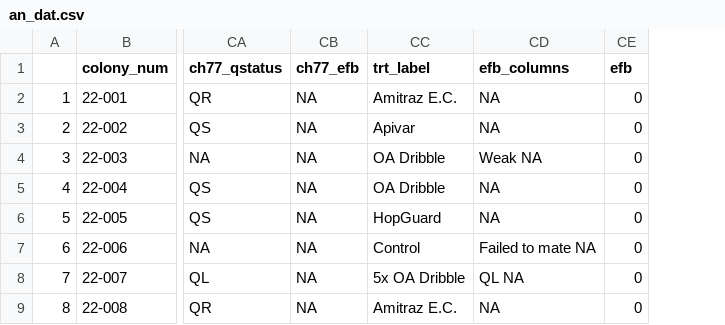
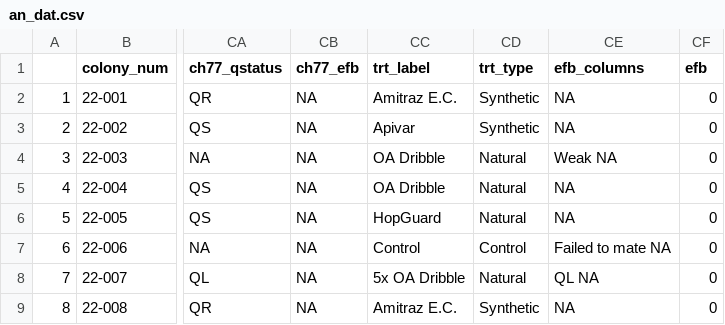
Before and after one commit to DanAurell/2022_SpringSplits_VarroaMGMT, a CSV file: 2_Analysis/data_prepared/an_dat.csv, drawn as a sheet; only a part is shown, gaps mark what is left out; the diff names each change by its address in the sheet, - before the commit and + after, or states it on an @@ line.

Commit message:
Add a treatment type column

```diff
--- a/2_Analysis/data_prepared/an_dat.csv
+++ b/2_Analysis/data_prepared/an_dat.csv
+column CD (trt_type), rows 2-9: Synthetic | Synthetic | Natural | Natural | Natural | Control | Natural | Synthetic
```
Also changed, not shown: 1 other file.
